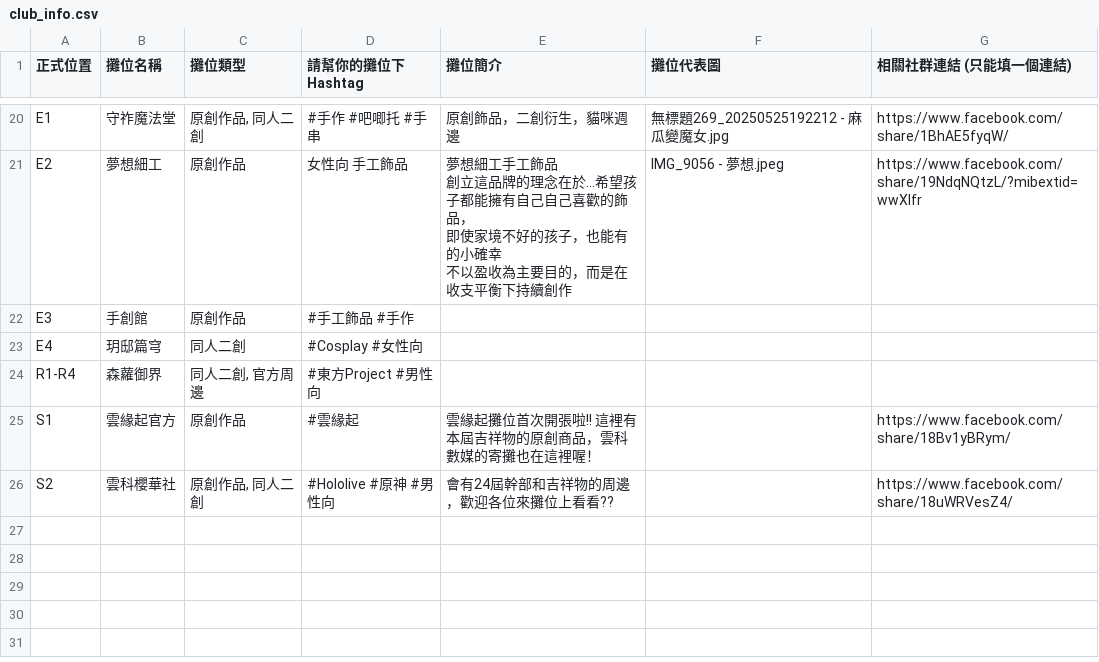
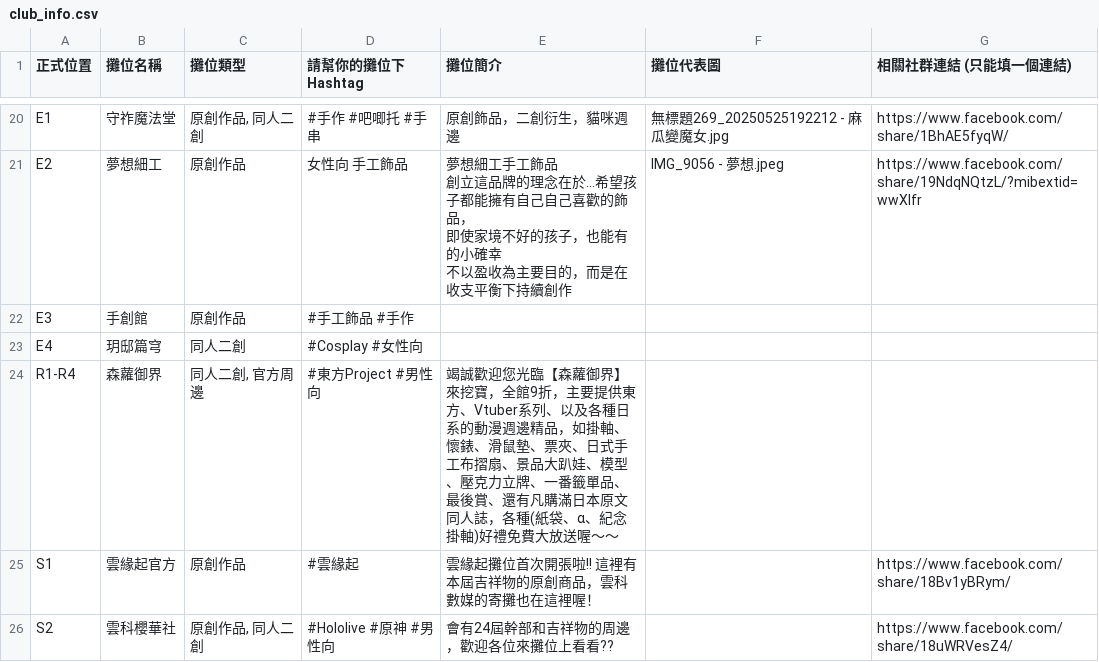
Before and after one commit to YunlinAnimeFestival/YAF_web, a CSV file: club_info.csv, drawn as a sheet; only a part is shown, gaps mark what is left out.

Commit message:
Add files via upload

```diff
--- a/club_info.csv
+++ b/club_info.csv
@@ -45,3 +45,3 @@ E3,手創館,原創作品,#手工飾品 #手作,,,,,,,,,,,,,
 E4,玥邸篇穹,同人二創,#Cosplay #女性向,,,,,,,,,,,,,
-R1-R4,森蘿御界,"同人二創, 官方周邊",#東方Project  #男性向,,,,,,,,,,,,,
+R1-R4,森蘿御界,"同人二創, 官方周邊",#東方Project  #男性向,竭誠歡迎您光臨【森蘿御界】來挖寶，全館9折，主要提供東方、Vtuber系列、以及各種日系的動漫週邊精品，如掛軸、懷錶、滑鼠墊、票夾、日式手工布摺扇、景品大趴娃、模型、壓克力立牌、一番籤單品、最後賞、還有凡購滿日本原文同人誌，各種(紙袋、α、紀念掛軸)好禮免費大放送喔～～,,,,,,,,,,,,
 S1,雲緣起官方,原創作品,#雲緣起,雲緣起攤位首次開張啦!! 這裡有本屆吉祥物的原創商品，雲科數媒的寄攤也在這裡喔！,,https://www.facebook.com/share/18Bv1yBRym/,,,,,,,,,,
```
